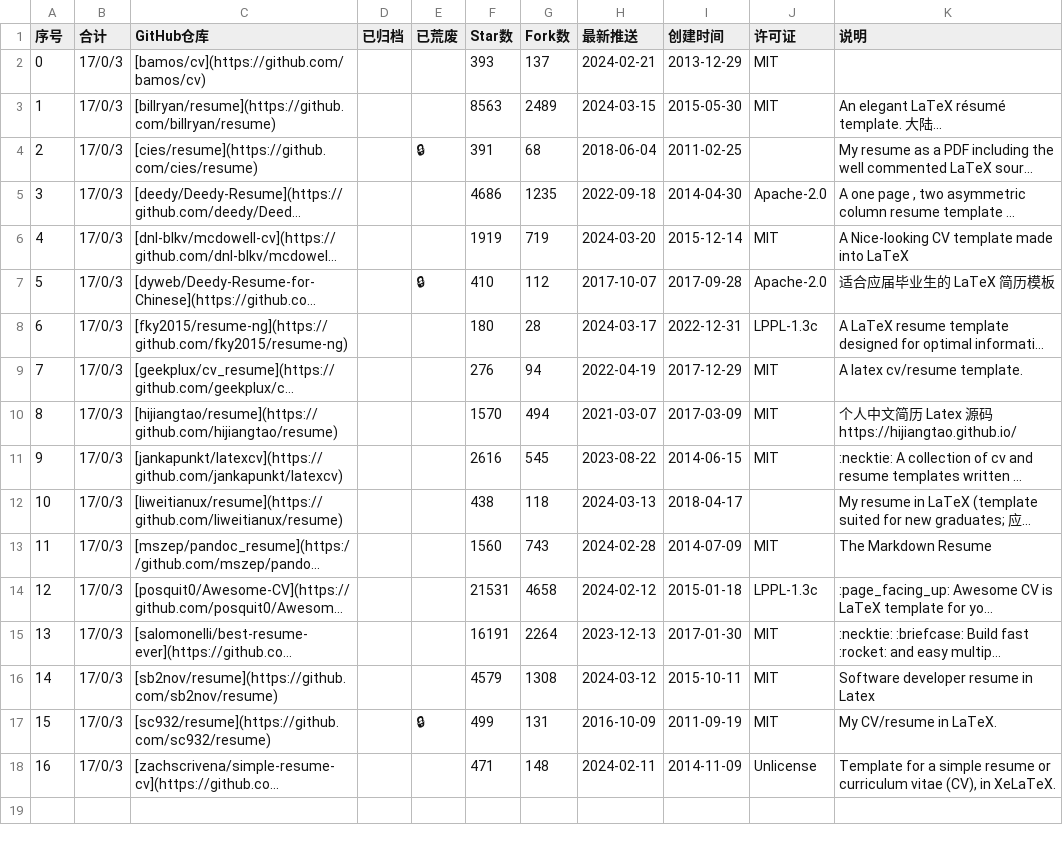
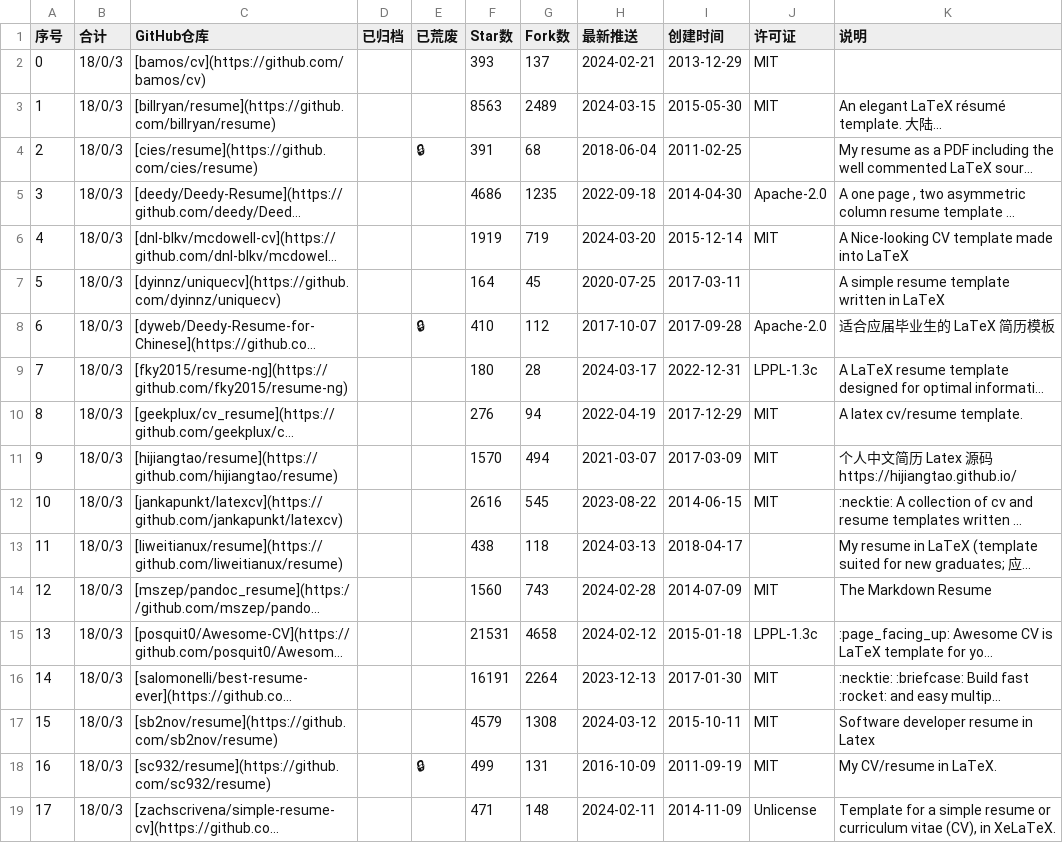
Before and after one commit to hantang/latex-templates, a CSV file: wiki/csv/more-latex-resume.csv, drawn as a sheet; long unchanged cells end in …; addresses are those after the commit; the diff names each change by its address in the sheet, - before the commit and + after, or states it on an @@ line.

```diff
--- a/wiki/csv/more-latex-resume.csv
+++ b/wiki/csv/more-latex-resume.csv
-B2:B6 (合计): 17/0/3
+B2:B6 (合计): 18/0/3
+row 7: 5 | 18/0/3 | [dyinnz/uniquecv](https://github.com/dyinnz/uniquecv) |  |  | 164 | 45 | 2020-07-25 | 2017-03-11 |  | A simple resume template written in LaTeX
@@ column A (序号) renumbered from row 8 down @@
-B8:B19 (合计): 17/0/3
+B8:B19 (合计): 18/0/3
```
Also changed, not shown: 1 other file.
